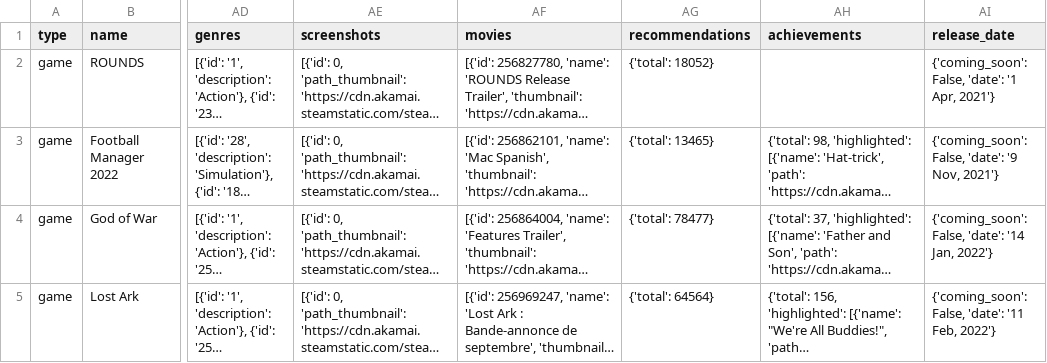
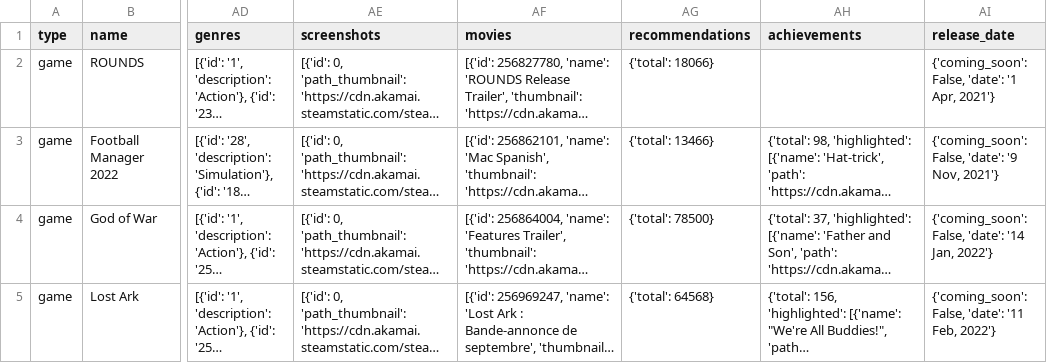
Before and after one commit to AdrianNiet/Proyecto-EDA, a CSV file: proyecto analisis de datos/codigo/steam api/steam_app_data.csv, drawn as a sheet; only a part is shown, gaps mark what is left out; long unchanged cells end in …; the diff names each change by its address in the sheet, - before the commit and + after, or states it on an @@ line.

```diff
--- a/proyecto analisis de datos/codigo/steam api/steam_app_data.csv
+++ b/proyecto analisis de datos/codigo/steam api/steam_app_data.csv
-AG2 (recommendations): {'total': 18052}
+AG2 (recommendations): {'total': 18066}
-AG3 (recommendations): {'total': 13465}
+AG3 (recommendations): {'total': 13466}
-AG4 (recommendations): {'total': 78477}
+AG4 (recommendations): {'total': 78500}
-AG5 (recommendations): {'total': 64564}
+AG5 (recommendations): {'total': 64568}
```
Also changed, not shown: proyecto analisis de datos/codigo/steam api/app_list.csv, 12 other files.
